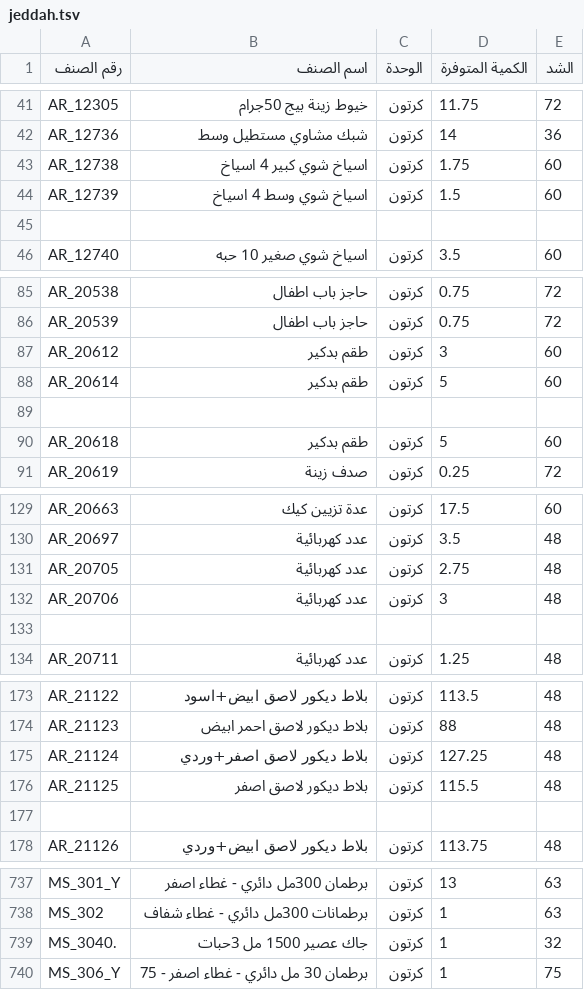
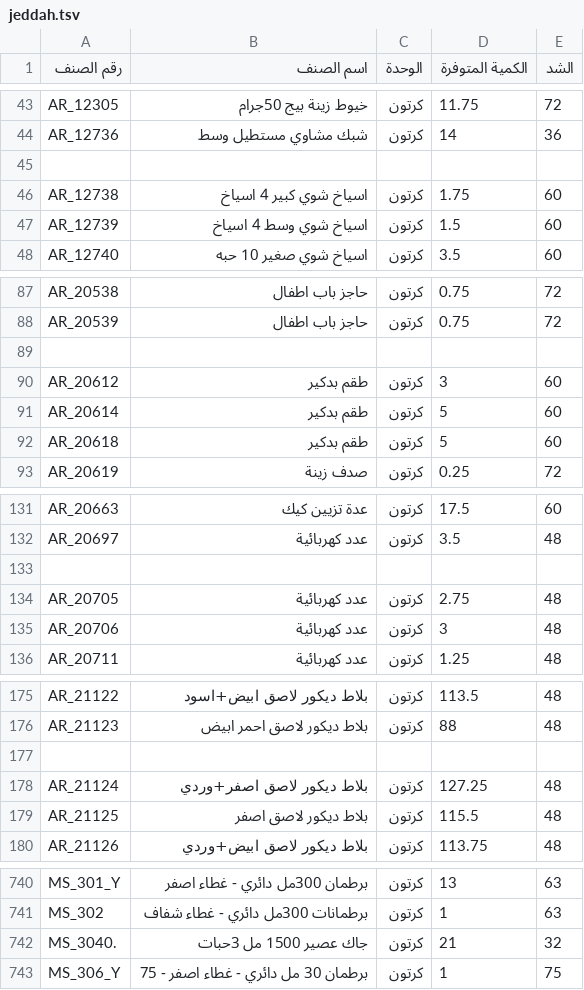
Before and after one commit to al-hzmi/inventory-system, a TSV file: data/jeddah.tsv, drawn as a sheet; only a part is shown, gaps mark what is left out; the diff covers the shown part only.

```diff
--- a/data/jeddah.tsv
+++ b/data/jeddah.tsv
@@ -42,5 +44,5 @@ AR_12305	خيوط زينة بيج  50جرام	كرتون	11.75	72
 AR_12736	شبك مشاوي مستطيل وسط	كرتون	14	36			
+							
 AR_12738	اسياخ شوي كبير 4 اسياخ	كرتون	1.75	60			
 AR_12739	اسياخ شوي وسط 4 اسياخ	كرتون	1.5	60			
-							
 AR_12740	اسياخ شوي صغير 10 حبه	كرتون	3.5	60			
@@ -86,5 +88,5 @@ AR_20538	حاجز باب اطفال	كرتون	0.75	72
 AR_20539	حاجز باب اطفال	كرتون	0.75	72			
+							
 AR_20612	طقم بدكير	كرتون	3	60			
 AR_20614	طقم بدكير	كرتون	5	60			
-							
 AR_20618	طقم بدكير	كرتون	5	60			
@@ -130,5 +132,5 @@ AR_20663	عدة تزيين كيك	كرتون	17.5	60
 AR_20697	عدد كهربائية	كرتون	3.5	48			
+							
 AR_20705	عدد كهربائية	كرتون	2.75	48			
 AR_20706	عدد كهربائية	كرتون	3	48			
-							
 AR_20711	عدد كهربائية	كرتون	1.25	48			
@@ -174,5 +176,5 @@ AR_21122	بلاط ديكور لاصق ابيض+اسود	كرتون	113.5	48
 AR_21123	بلاط ديكور لاصق احمر ابيض	كرتون	88	48			
+							
 AR_21124	بلاط ديكور لاصق اصفر+وردي	كرتون	127.25	48			
 AR_21125	بلاط ديكور لاصق اصفر	كرتون	115.5	48			
-							
 AR_21126	بلاط ديكور لاصق ابيض+وردي	كرتون	113.75	48			
@@ -738,3 +741,3 @@ MS_301_Y	برطمان 300مل دائري - غطاء اصفر	كرتون	13	63
 MS_302	برطمانات 300مل دائري  - غطاء شفاف	كرتون	1	63			
-MS_3040.	جاك عصير 1500 مل 3حبات	كرتون	1	32			
+MS_3040.	جاك عصير 1500 مل 3حبات	كرتون	21	32			
 MS_306_Y	برطمان 30 مل دائري  - غطاء اصفر - 75	كرتون	1	75			
```
Also changed, not shown: 18 added rows, 15 removed rows and 7 edited cells elsewhere in this file.
